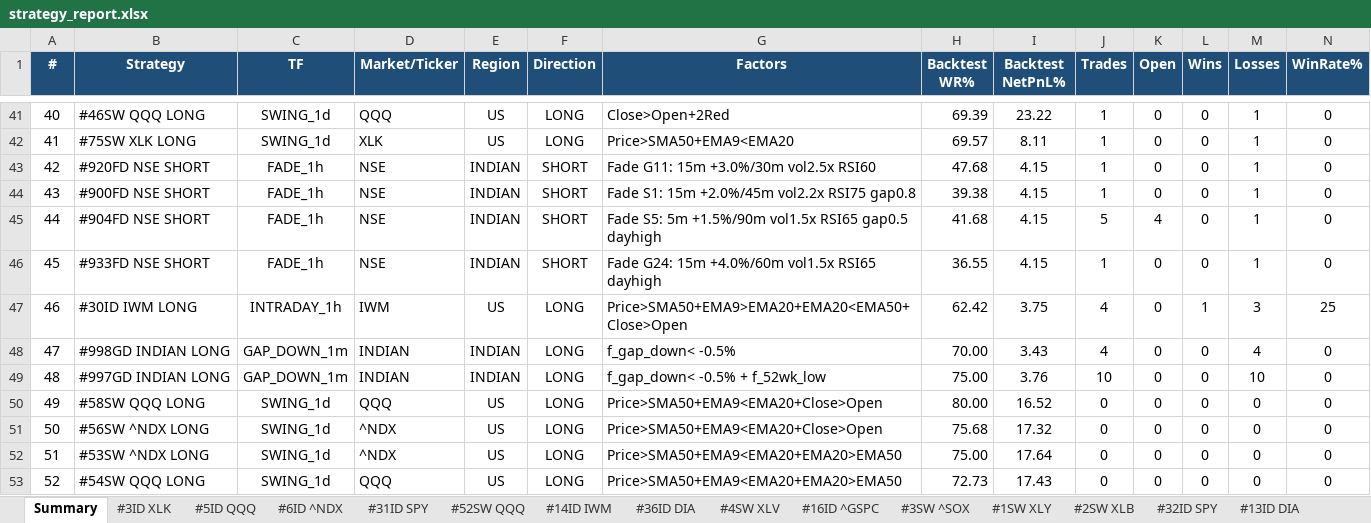
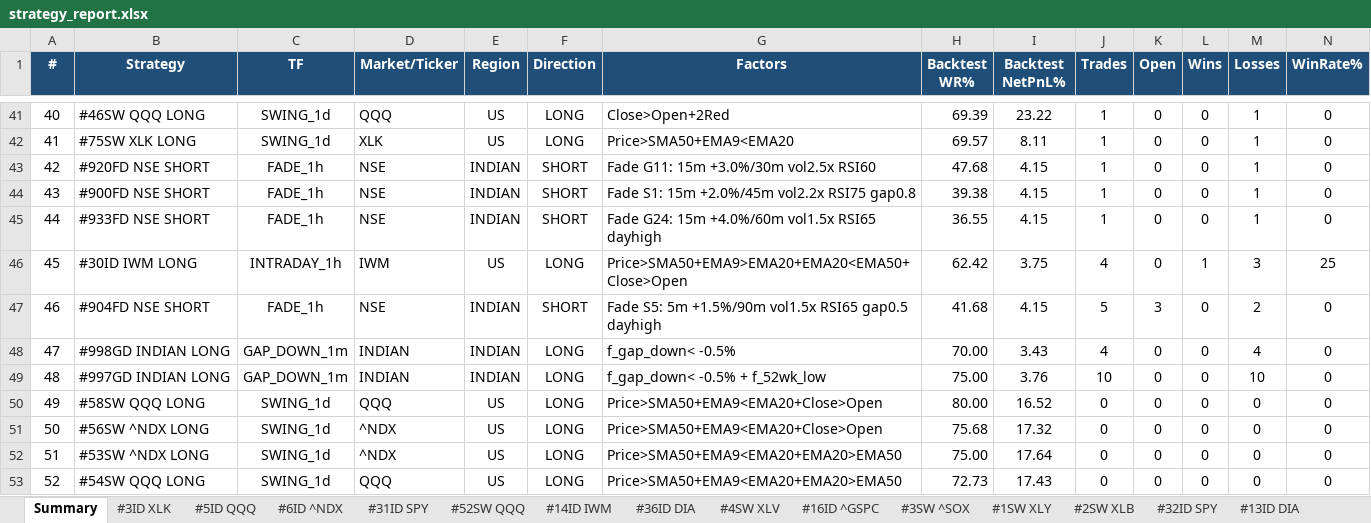
Before and after one commit to thokfoot/free-4-market-master, an Excel workbook: logs/strategy_report.xlsx, sheet Summary, drawn as a sheet; only a part is shown, gaps mark what is left out; values as stored, in another font and other column widths than the file's, no borders; removed rows and columns are numbered as before the commit, all else as after; rows hold the shown columns only; the diff names each change by its address in the sheet, - before the commit and + after, or states it on an @@ line.

```diff
--- a/logs/strategy_report.xlsx (sheet Summary)
+++ b/logs/strategy_report.xlsx (sheet Summary)
-row 45: 44 | #904FD NSE SHORT | FADE_1h | NSE | INDIAN | SHORT | Fade S5: 5m +1.5%/90m vol1.5x RSI65 gap0.5 dayhigh | 41.68 | 4.15 | 5 | 4 | 0 | 1 | 0
@@ column A (#) renumbered between rows 45 and 46 @@
+row 47: 46 | #904FD NSE SHORT | FADE_1h | NSE | INDIAN | SHORT | Fade S5: 5m +1.5%/90m vol1.5x RSI65 gap0.5 dayhigh | 41.68 | 4.15 | 5 | 3 | 0 | 2 | 0
```
Also changed, not shown: sheet #904FD NSE, sheet Portfolio, other sheet tabs, 6 other files.
